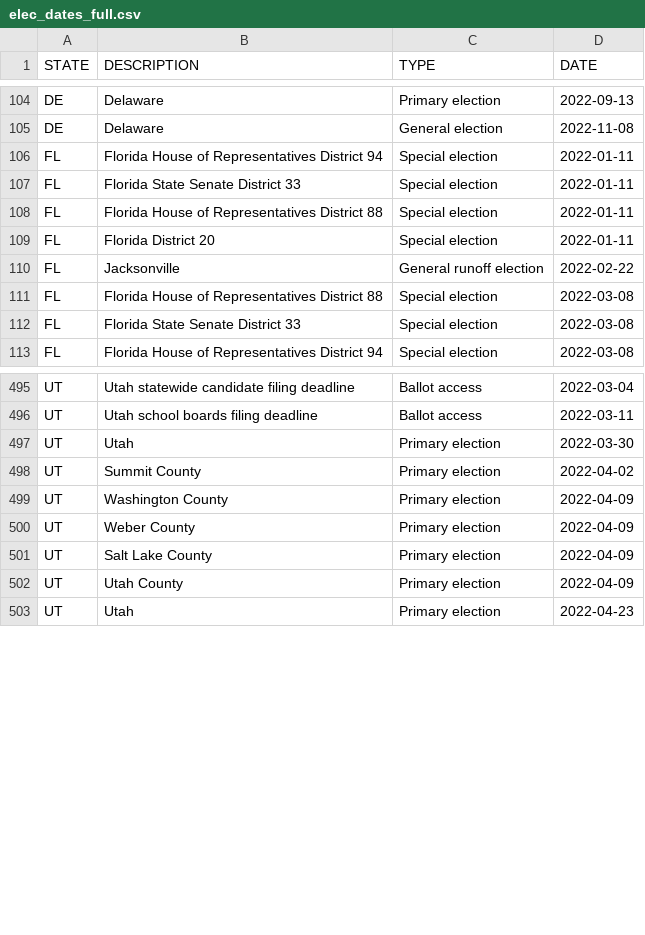
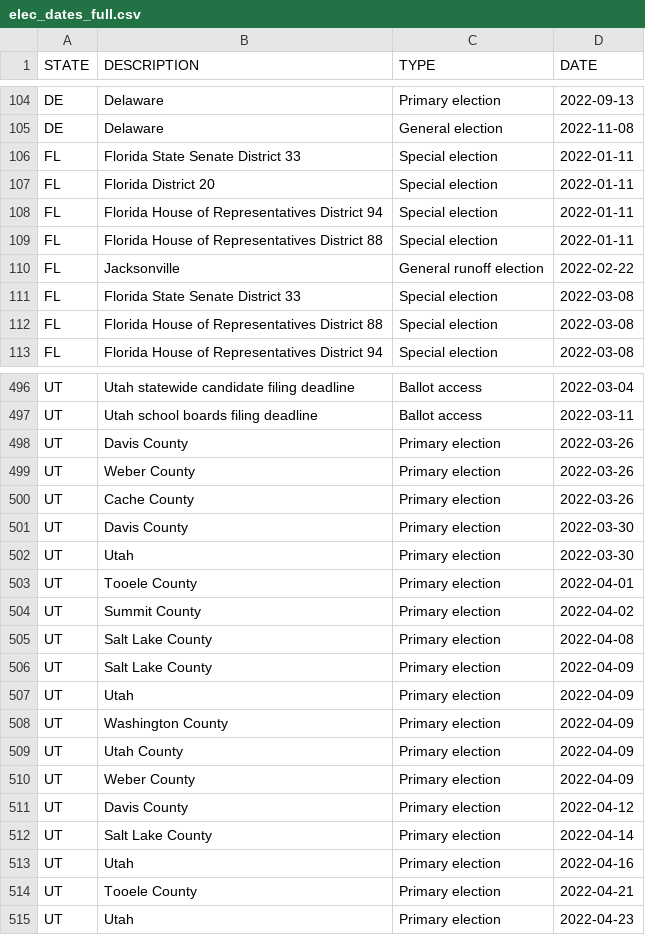
Before and after one commit to willdebras/civiclookup, a CSV file: Data/elec_dates_full.csv, drawn as a sheet; only a part is shown, gaps mark what is left out; the diff covers the shown part only.

```diff
--- a/Data/elec_dates_full.csv
+++ b/Data/elec_dates_full.csv
@@ -105,9 +105,9 @@ DE,Delaware,Primary election,2022-09-13
 DE,Delaware,General election,2022-11-08
+FL,Florida State Senate District 33,Special election,2022-01-11
+FL,Florida District 20,Special election,2022-01-11
 FL,Florida House of Representatives District 94,Special election,2022-01-11
-FL,Florida State Senate District 33,Special election,2022-01-11
 FL,Florida House of Representatives District 88,Special election,2022-01-11
-FL,Florida District 20,Special election,2022-01-11
 FL,Jacksonville,General runoff election,2022-02-22
+FL,Florida State Senate District 33,Special election,2022-03-08
 FL,Florida House of Representatives District 88,Special election,2022-03-08
-FL,Florida State Senate District 33,Special election,2022-03-08
 FL,Florida House of Representatives District 94,Special election,2022-03-08
@@ -496,8 +497,19 @@ UT,Utah statewide candidate filing deadline,Ballot access,2022-03-04
 UT,Utah school boards filing deadline,Ballot access,2022-03-11
+UT,Davis County,Primary election,2022-03-26
+UT,Weber County,Primary election,2022-03-26
+UT,Cache County,Primary election,2022-03-26
+UT,Davis County,Primary election,2022-03-30
 UT,Utah,Primary election,2022-03-30
+UT,Tooele County,Primary election,2022-04-01
 UT,Summit County,Primary election,2022-04-02
+UT,Salt Lake County,Primary election,2022-04-08
+UT,Salt Lake County,Primary election,2022-04-09
+UT,Utah,Primary election,2022-04-09
 UT,Washington County,Primary election,2022-04-09
+UT,Utah County,Primary election,2022-04-09
 UT,Weber County,Primary election,2022-04-09
-UT,Salt Lake County,Primary election,2022-04-09
-UT,Utah County,Primary election,2022-04-09
+UT,Davis County,Primary election,2022-04-12
+UT,Salt Lake County,Primary election,2022-04-14
+UT,Utah,Primary election,2022-04-16
+UT,Tooele County,Primary election,2022-04-21
 UT,Utah,Primary election,2022-04-23
```
Also changed, not shown: 1 added row, 1 removed row, 115 moved rows and 1 edited cell elsewhere in this file, Data/elec_dates_group.csv, 1 other file.
